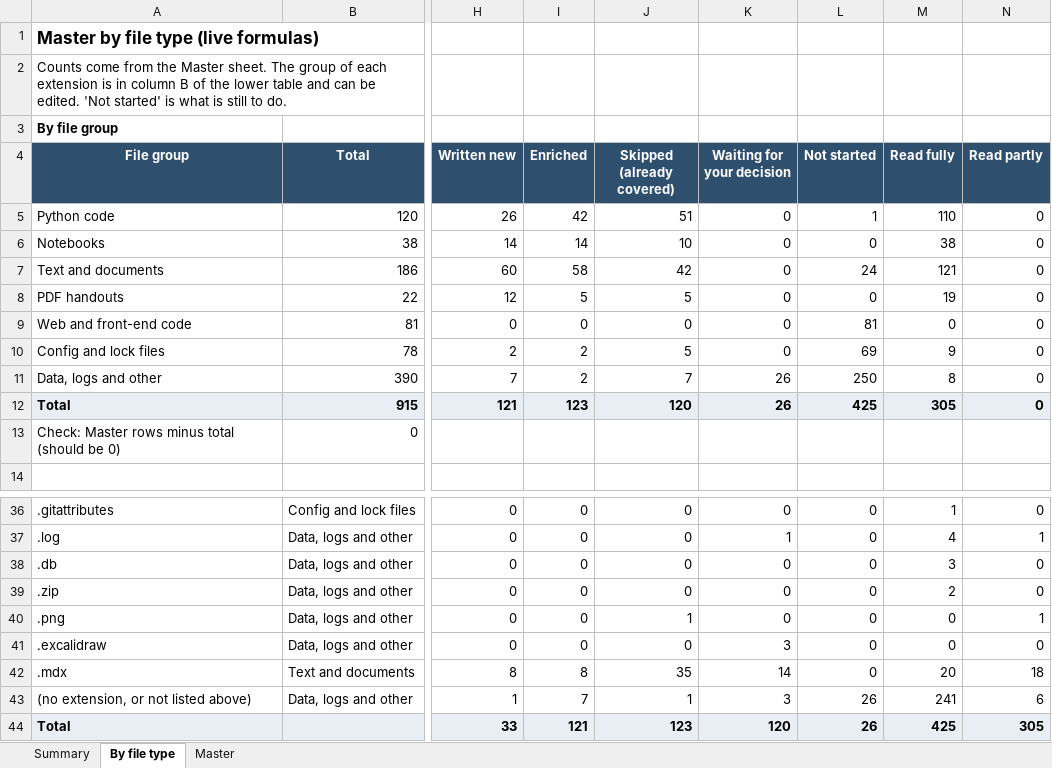
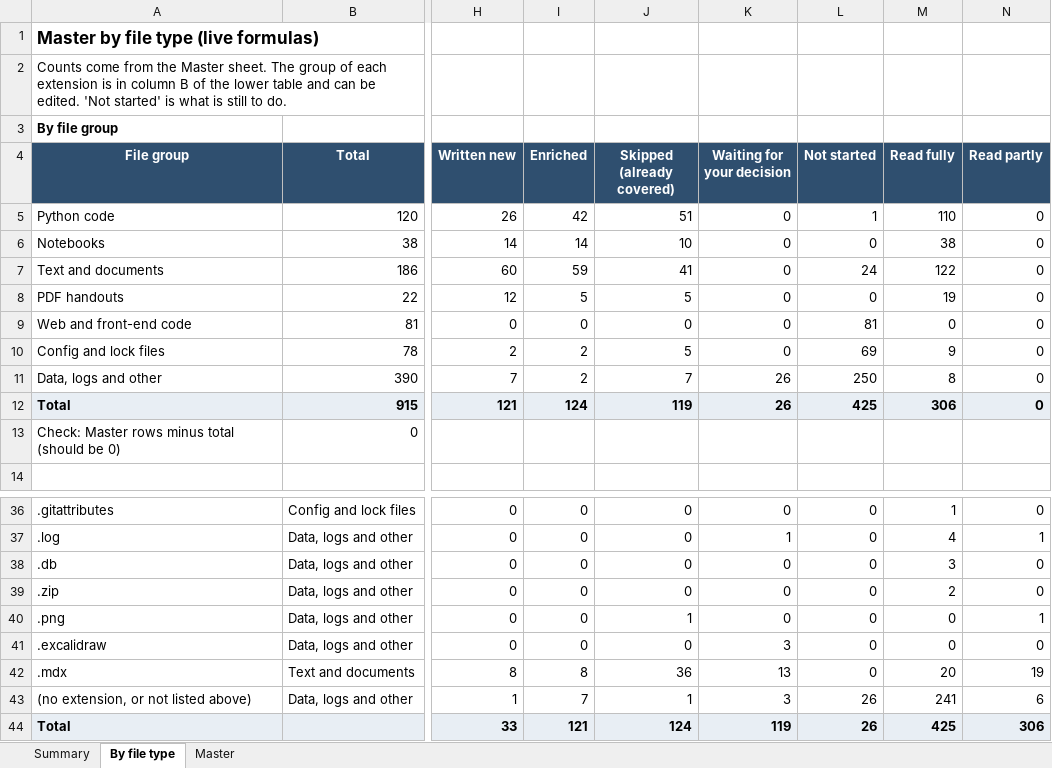
Before and after one commit to kiaanwankhede/MyNotes, an Excel workbook: master/master.xlsx, sheet By file type, drawn as a sheet; only a part is shown, gaps mark what is left out; values as stored, in another font and other column widths than the file's, no borders; the diff names each change by its address in the sheet, - before the commit and + after, or states it on an @@ line.

```diff
--- a/master/master.xlsx (sheet By file type)
+++ b/master/master.xlsx (sheet By file type)
-I7 (Enriched): 58
+I7 (Enriched): 59
-J7 (Skipped (already covered)): 42
+J7 (Skipped (already covered)): 41
-M7 (Read fully): 121
+M7 (Read fully): 122
-I12 (Enriched): 123
+I12 (Enriched): 124
-J12 (Skipped (already covered)): 120
+J12 (Skipped (already covered)): 119
-M12 (Read fully): 305
+M12 (Read fully): 306
-J42 (Skipped (already covered)): 35
+J42 (Skipped (already covered)): 36
-K42 (Waiting for your decision): 14
+K42 (Waiting for your decision): 13
-N42 (Read partly): 18
+N42 (Read partly): 19
-J44 (Skipped (already covered)): 123
+J44 (Skipped (already covered)): 124
-K44 (Waiting for your decision): 120
+K44 (Waiting for your decision): 119
-N44 (Read partly): 305
+N44 (Read partly): 306
```
Also changed, not shown: sheet Master, sheet Summary, 4 other files.
